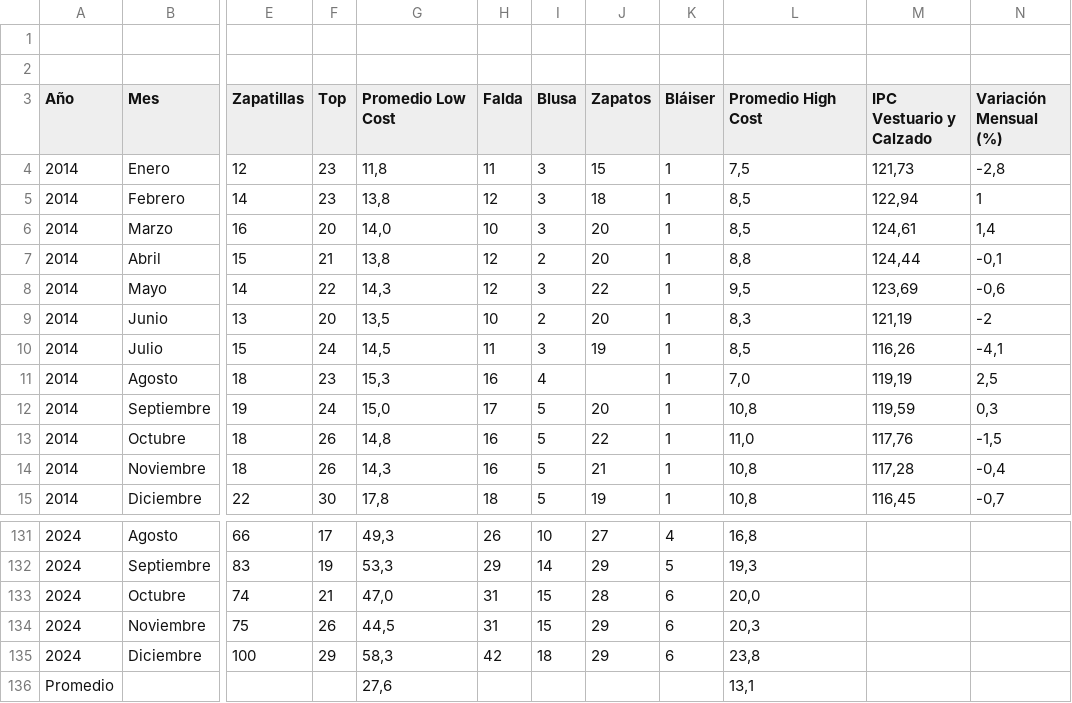
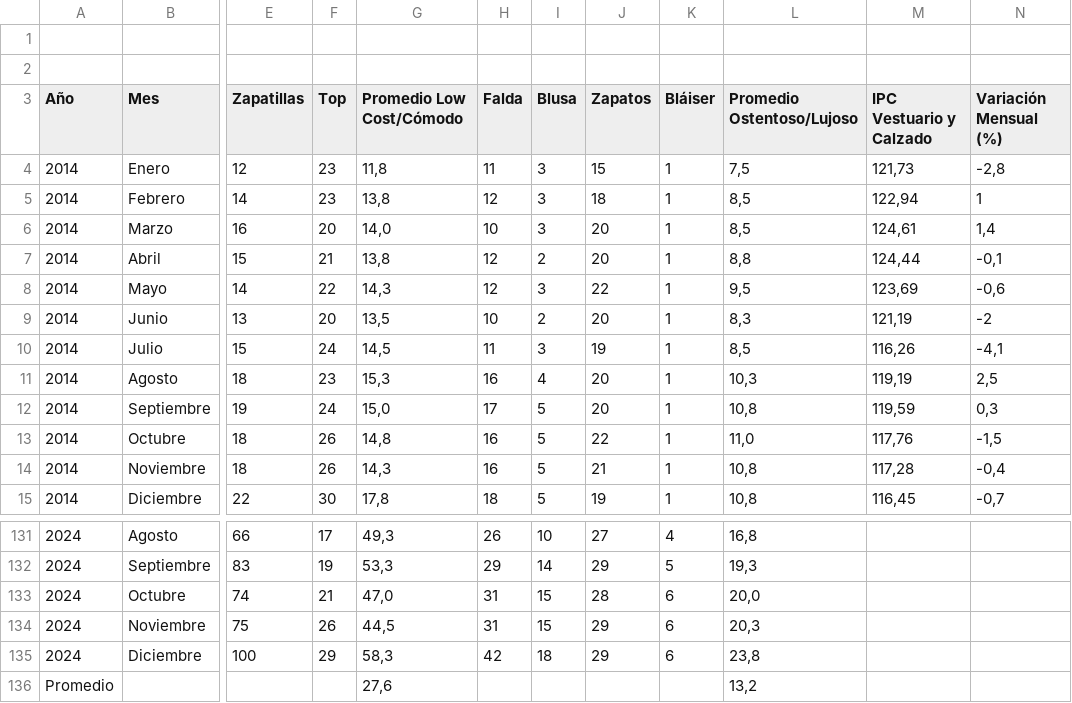
Before and after one commit to mgsr20/Repositorio-grupal-astete-middleton-sepulveda, a CSV file: Entrega_02/Sepulveda_Integrante_01_Magdalena_database_01/magdalena_database_limpia_01.csv, drawn as a sheet; only a part is shown, gaps mark what is left out; the diff names each change by its address in the sheet, - before the commit and + after, or states it on an @@ line.

Commit message:
Database sumado

```diff
--- a/Entrega_02/Sepulveda_Integrante_01_Magdalena_database_01/magdalena_database_limpia_01.csv
+++ b/Entrega_02/Sepulveda_Integrante_01_Magdalena_database_01/magdalena_database_limpia_01.csv
-G3: Promedio Low Cost
+G3: Promedio Low Cost/Cómodo
-L3: Promedio High Cost
+L3: Promedio Ostentoso/Lujoso
-J11 (Zapatos): (empty)
+J11 (Zapatos): 20
-L11 (Promedio Ostentoso/Lujoso): 7,0
+L11 (Promedio Ostentoso/Lujoso): 10,3
-L136 (Promedio Ostentoso/Lujoso): 13,1
+L136 (Promedio Ostentoso/Lujoso): 13,2
```
Also changed, not shown: 1 other file.
